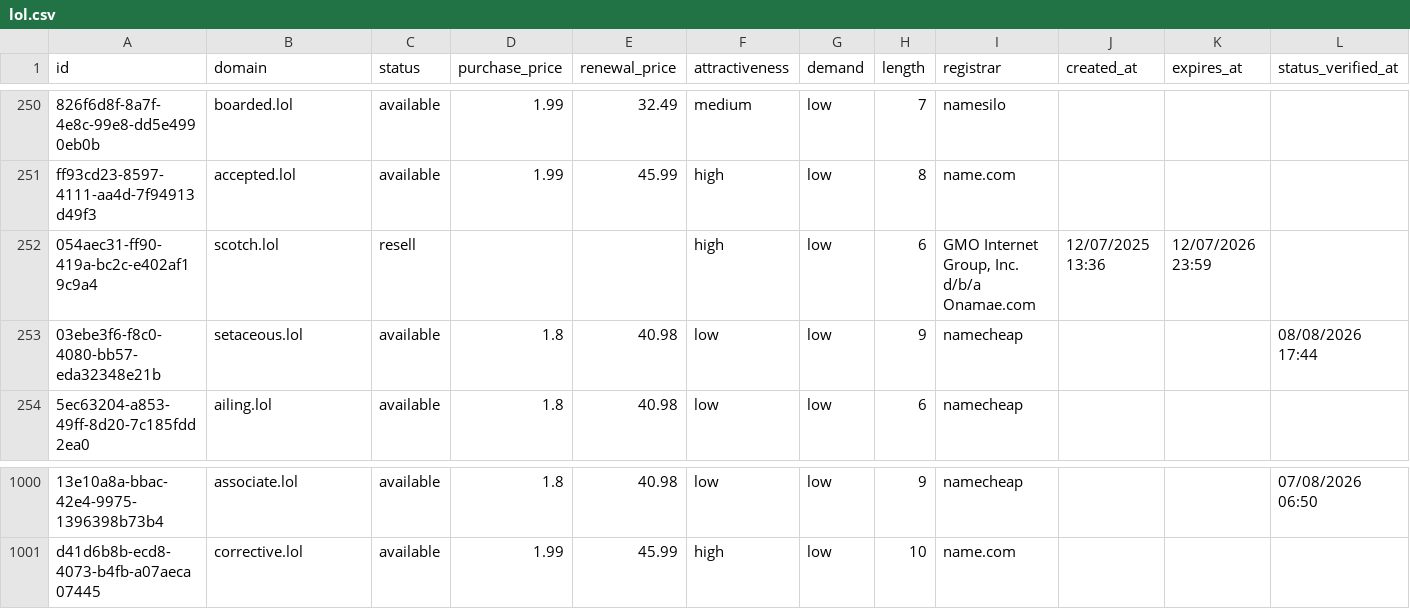
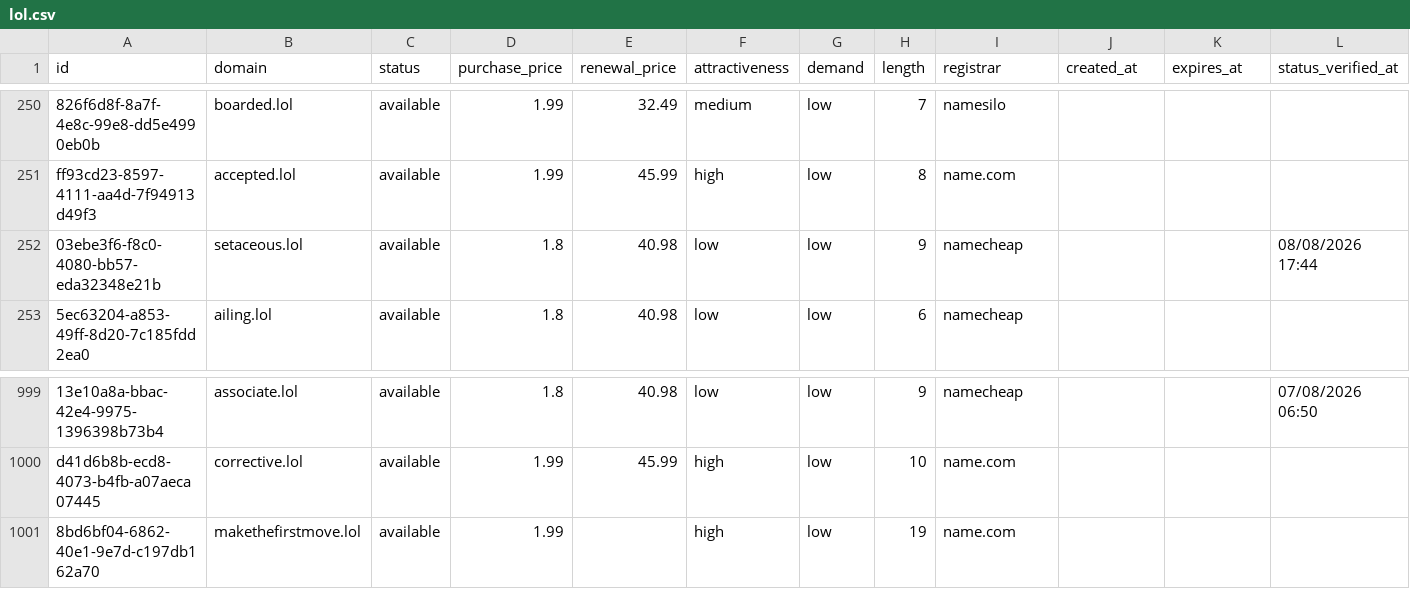
Before and after one commit to UniqueDomains/lol-oneword-domains, a CSV file: lol.csv, drawn as a sheet; only a part is shown, gaps mark what is left out; removed rows and columns are numbered as before the commit, all else as after; the diff names each change by its address in the sheet, - before the commit and + after, or states it on an @@ line.

Commit message:
Domains update

```diff
--- a/lol.csv
+++ b/lol.csv
-row 252: 054aec31-ff90-419a-bc2c-e402af19c9a4 | scotch.lol | resell |  |  | high | low | 6 | GMO Internet Group, Inc. d/b/a Onamae.com | 12/07/2025 13:36 | 12/07/2026 23:59
+row 1001: 8bd6bf04-6862-40e1-9e7d-c197db162a70 | makethefirstmove.lol | available | 1.99 |  | high | low | 19 | name.com
```
Also changed, not shown: 3 other files.
